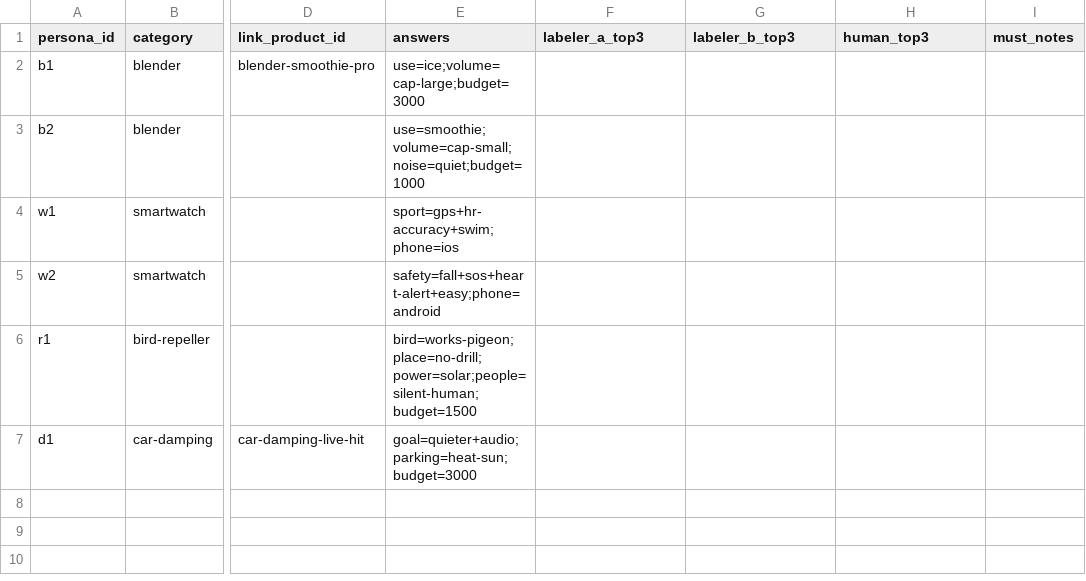
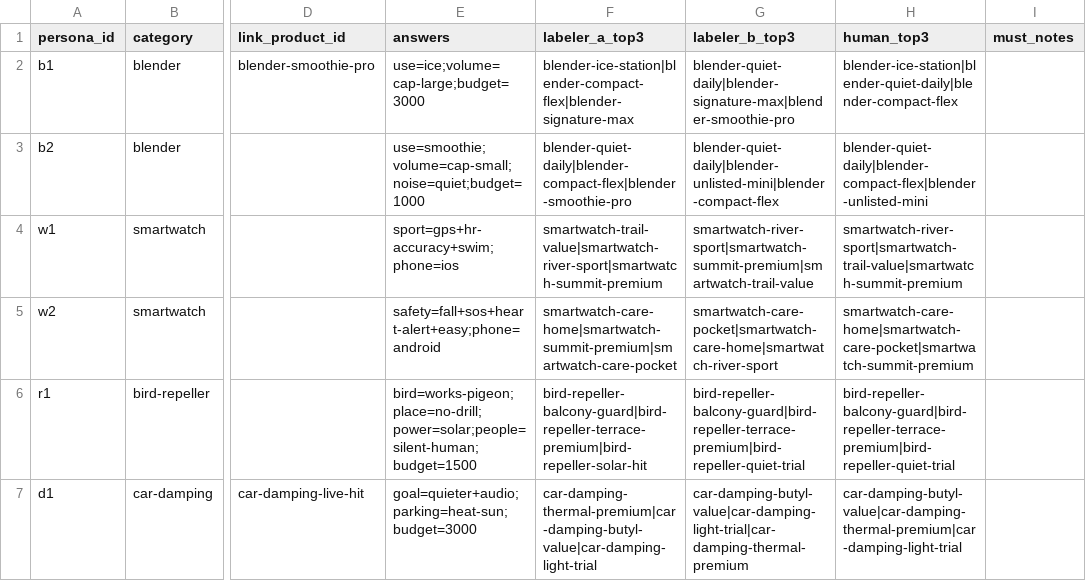
Before and after one commit to AYNO-I-KNOW/trongpok, a CSV file: data/personas.csv, drawn as a sheet; only a part is shown, gaps mark what is left out; the diff names each change by its address in the sheet, - before the commit and + after, or states it on an @@ line.

```diff
--- a/data/personas.csv
+++ b/data/personas.csv
-F2 (labeler_a_top3): (empty)
+F2 (labeler_a_top3): blender-ice-station|blender-compact-flex|blender-signature-max
-G2 (labeler_b_top3): (empty)
+G2 (labeler_b_top3): blender-quiet-daily|blender-signature-max|blender-smoothie-pro
-H2 (human_top3): (empty)
+H2 (human_top3): blender-ice-station|blender-quiet-daily|blender-compact-flex
-F3 (labeler_a_top3): (empty)
+F3 (labeler_a_top3): blender-quiet-daily|blender-compact-flex|blender-smoothie-pro
-G3 (labeler_b_top3): (empty)
+G3 (labeler_b_top3): blender-quiet-daily|blender-unlisted-mini|blender-compact-flex
-H3 (human_top3): (empty)
+H3 (human_top3): blender-quiet-daily|blender-compact-flex|blender-unlisted-mini
-F4 (labeler_a_top3): (empty)
+F4 (labeler_a_top3): smartwatch-trail-value|smartwatch-river-sport|smartwatch-summit-premium
-G4 (labeler_b_top3): (empty)
+G4 (labeler_b_top3): smartwatch-river-sport|smartwatch-summit-premium|smartwatch-trail-value
-H4 (human_top3): (empty)
+H4 (human_top3): smartwatch-river-sport|smartwatch-trail-value|smartwatch-summit-premium
-F5 (labeler_a_top3): (empty)
+F5 (labeler_a_top3): smartwatch-care-home|smartwatch-summit-premium|smartwatch-care-pocket
-G5 (labeler_b_top3): (empty)
+G5 (labeler_b_top3): smartwatch-care-pocket|smartwatch-care-home|smartwatch-river-sport
-H5 (human_top3): (empty)
+H5 (human_top3): smartwatch-care-home|smartwatch-care-pocket|smartwatch-summit-premium
-F6 (labeler_a_top3): (empty)
+F6 (labeler_a_top3): bird-repeller-balcony-guard|bird-repeller-terrace-premium|bird-repeller-solar-hit
-G6 (labeler_b_top3): (empty)
+G6 (labeler_b_top3): bird-repeller-balcony-guard|bird-repeller-terrace-premium|bird-repeller-quiet-trial
-H6 (human_top3): (empty)
+H6 (human_top3): bird-repeller-balcony-guard|bird-repeller-terrace-premium|bird-repeller-quiet-trial
-F7 (labeler_a_top3): (empty)
+F7 (labeler_a_top3): car-damping-thermal-premium|car-damping-butyl-value|car-damping-light-trial
-G7 (labeler_b_top3): (empty)
+G7 (labeler_b_top3): car-damping-butyl-value|car-damping-light-trial|car-damping-thermal-premium
-H7 (human_top3): (empty)
+H7 (human_top3): car-damping-butyl-value|car-damping-thermal-premium|car-damping-light-trial
```
Also changed, not shown: 20 other files.
